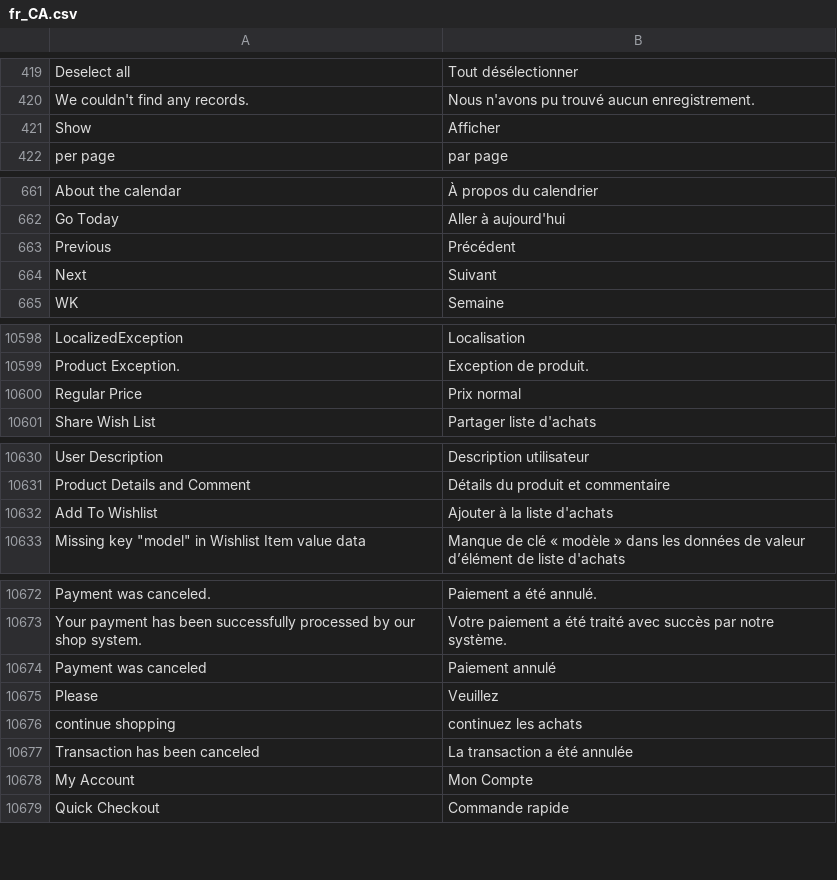
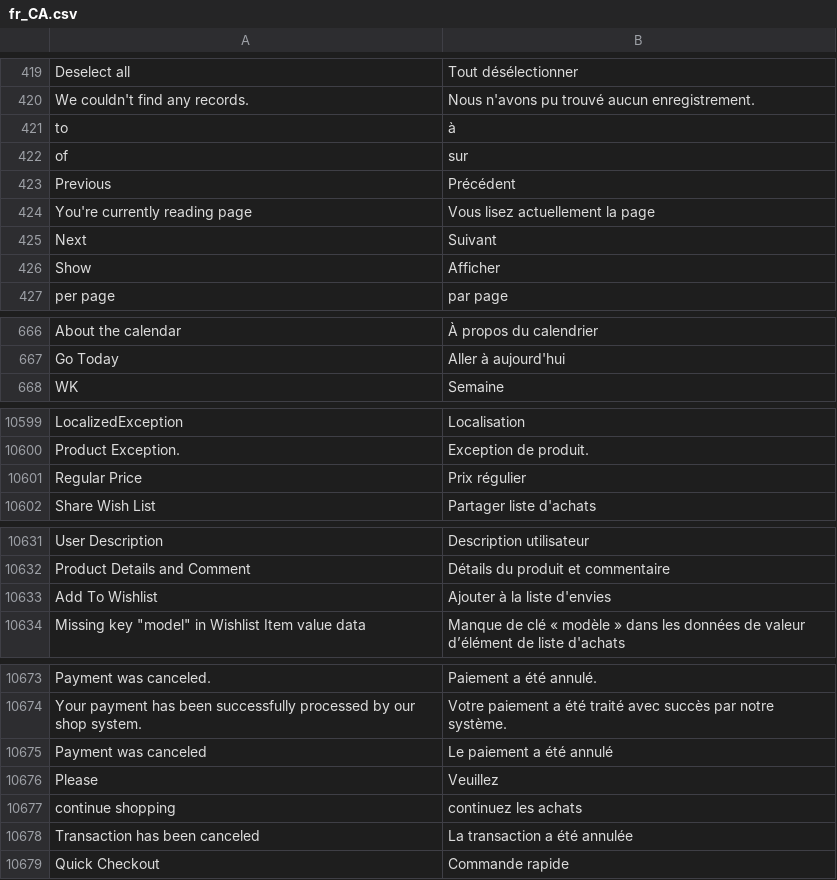
Before and after one commit to magento-l10n/language-fr_CA, a CSV file: fr_CA.csv, drawn as a sheet; only a part is shown, gaps mark what is left out; removed rows and columns are numbered as before the commit, all else as after; the diff names each change by its address in the sheet, - before the commit and + after, or states it on an @@ line.

Commit message:
Updating translations from Crowdin.

```diff
--- a/fr_CA.csv
+++ b/fr_CA.csv
+row 421: to | à
@@ row 4892 moved to row 422: of @@
@@ row 663 moved to row 423: Previous @@
@@ row 9904 moved to row 424: You're currently reading page @@
@@ row 664 moved to row 425: Next @@
-B10601: Prix normal
+B10601: Prix régulier
-B10633: Ajouter à la liste d'achats
+B10633: Ajouter à la liste d'envies
-B10675: Paiement annulé
+B10675: Le paiement a été annulé
-row 10678: My Account | Mon Compte
```
Also changed, not shown: 1 other file.
